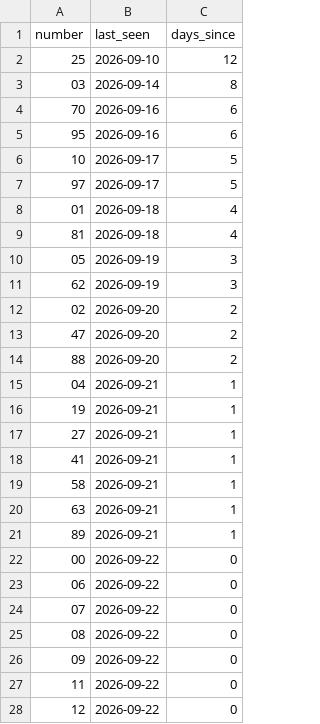
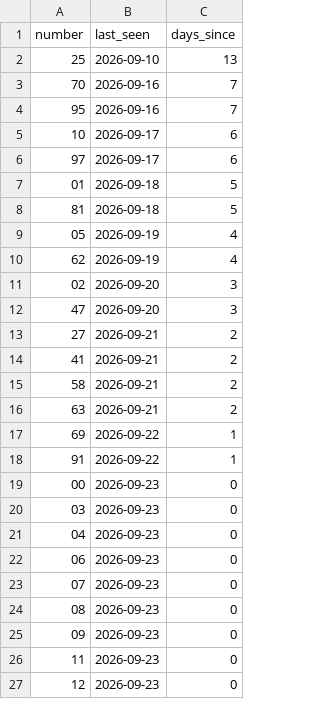
Before and after one commit to kina2711/vn-lottery-xsmb, a CSV file: data/reports/days_since_last_seen.csv, drawn as a sheet; only a part is shown; the diff covers the shown part only.

```diff
--- a/data/reports/days_since_last_seen.csv
+++ b/data/reports/days_since_last_seen.csv
@@ -1,28 +1,27 @@
 number,last_seen,days_since
-25,2026-09-10,12
-03,2026-09-14,8
-70,2026-09-16,6
-95,2026-09-16,6
-10,2026-09-17,5
-97,2026-09-17,5
-01,2026-09-18,4
-81,2026-09-18,4
-05,2026-09-19,3
-62,2026-09-19,3
-02,2026-09-20,2
-47,2026-09-20,2
-88,2026-09-20,2
-04,2026-09-21,1
-19,2026-09-21,1
-27,2026-09-21,1
-41,2026-09-21,1
-58,2026-09-21,1
-63,2026-09-21,1
-89,2026-09-21,1
-00,2026-09-22,0
-06,2026-09-22,0
-07,2026-09-22,0
-08,2026-09-22,0
-09,2026-09-22,0
-11,2026-09-22,0
-12,2026-09-22,0
+25,2026-09-10,13
+70,2026-09-16,7
+95,2026-09-16,7
+10,2026-09-17,6
+97,2026-09-17,6
+01,2026-09-18,5
+81,2026-09-18,5
+05,2026-09-19,4
+62,2026-09-19,4
+02,2026-09-20,3
+47,2026-09-20,3
+27,2026-09-21,2
+41,2026-09-21,2
+58,2026-09-21,2
+63,2026-09-21,2
+69,2026-09-22,1
+91,2026-09-22,1
+00,2026-09-23,0
+03,2026-09-23,0
+04,2026-09-23,0
+06,2026-09-23,0
+07,2026-09-23,0
+08,2026-09-23,0
+09,2026-09-23,0
+11,2026-09-23,0
+12,2026-09-23,0
```
Also changed, not shown: 3 added rows, 2 removed rows and 71 edited cells elsewhere in this file, data/processed/draws.csv, data/reports/frequency.csv, 10 other files.
